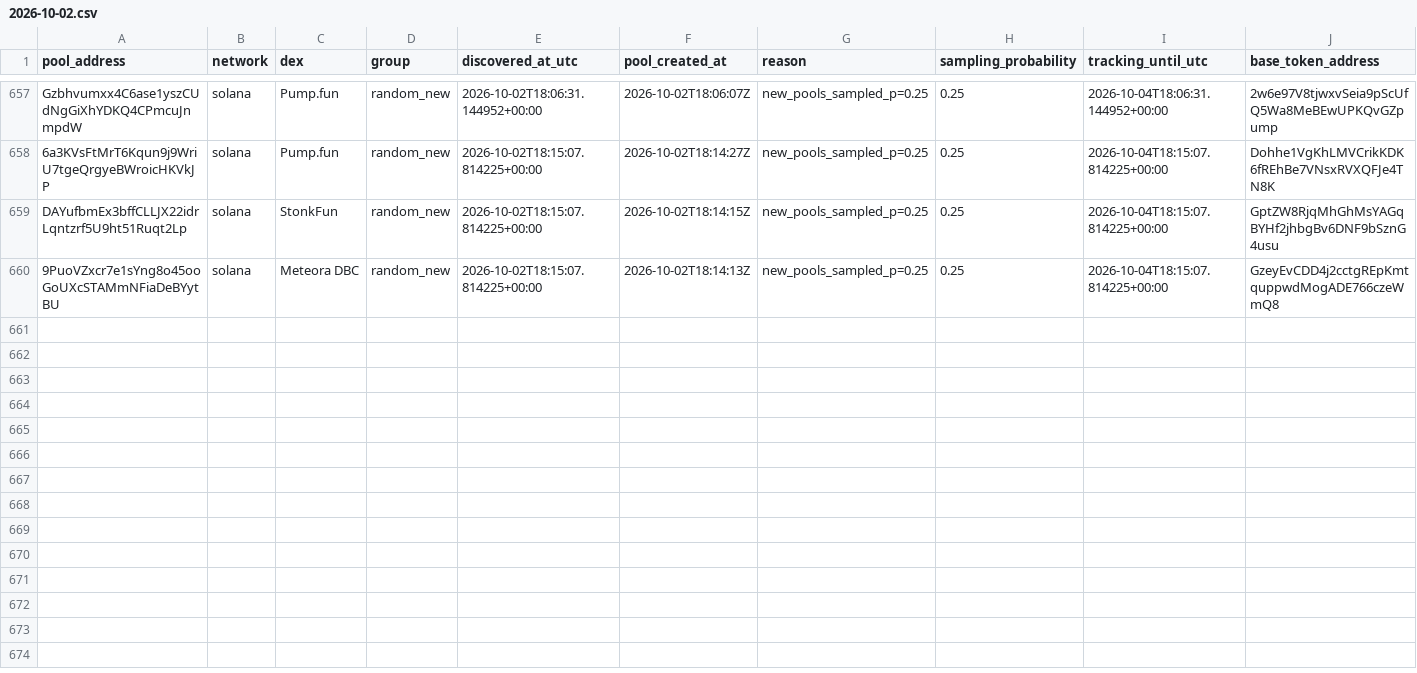
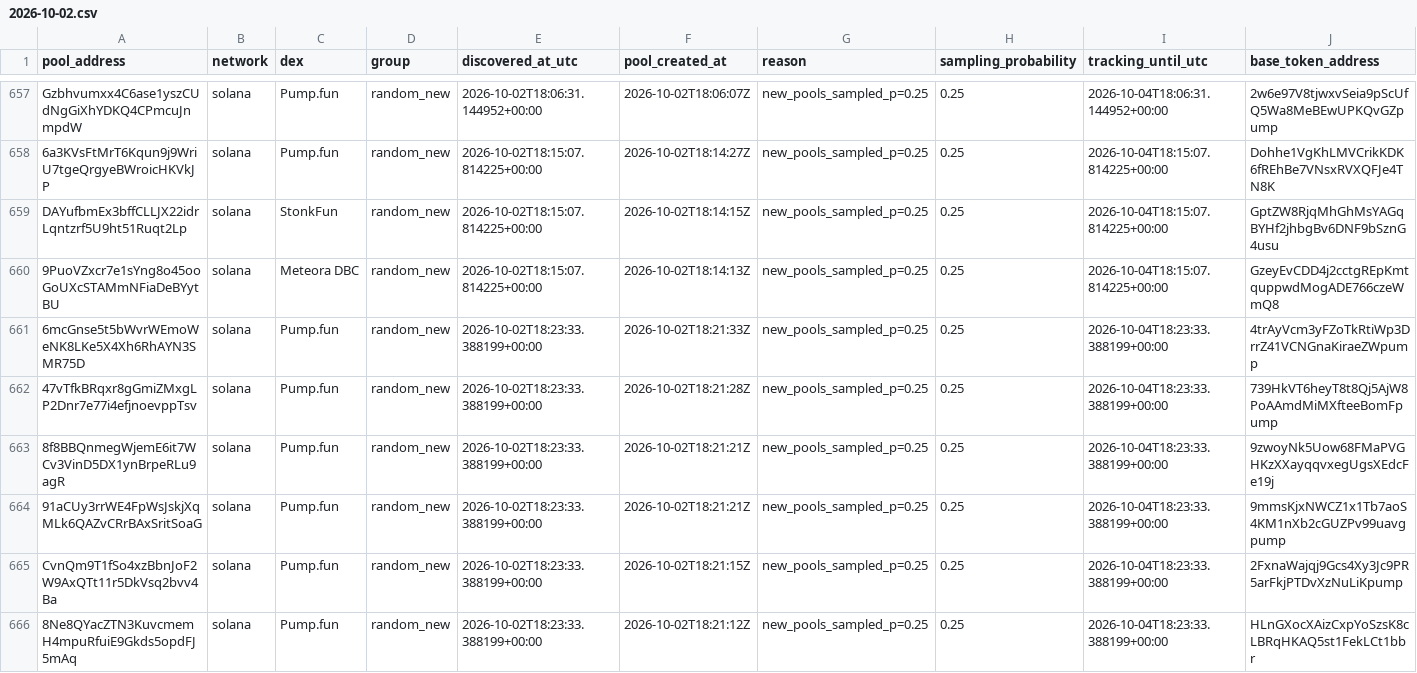
Before and after one commit to TheoooBa/Solana-Memecoin-Analysis, a CSV file: raw/pool_registry/2026-10-02.csv, drawn as a sheet; only a part is shown, gaps mark what is left out; rows hold the shown columns only; the diff names each change by its address in the sheet, - before the commit and + after, or states it on an @@ line.

```diff
--- a/raw/pool_registry/2026-10-02.csv
+++ b/raw/pool_registry/2026-10-02.csv
+row 661: 6mcGnse5t5bWvrWEmoWeNK8LKe5X4Xh6RhAYN3SMR75D | solana | Pump.fun | random_new | 2026-10-02T18:23:33.388199+00:00 | 2026-10-02T18:21:33Z | new_pools_sampled_p=0.25 | 0.25 | 2026-10-04T18:23:33.388199+00:00 | 4trAyVcm3yFZoTkRtiWp3DrrZ41VCNGnaKiraeZWpump
+row 662: 47vTfkBRqxr8gGmiZMxgLP2Dnr7e77i4efjnoevppTsv | solana | Pump.fun | random_new | 2026-10-02T18:23:33.388199+00:00 | 2026-10-02T18:21:28Z | new_pools_sampled_p=0.25 | 0.25 | 2026-10-04T18:23:33.388199+00:00 | 739HkVT6heyT8t8Qj5AjW8PoAAmdMiMXfteeBomFpump
+row 663: 8f8BBQnmegWjemE6it7WCv3VinD5DX1ynBrpeRLu9agR | solana | Pump.fun | random_new | 2026-10-02T18:23:33.388199+00:00 | 2026-10-02T18:21:21Z | new_pools_sampled_p=0.25 | 0.25 | 2026-10-04T18:23:33.388199+00:00 | 9zwoyNk5Uow68FMaPVGHKzXXayqqvxegUgsXEdcFe19j
+row 664: 91aCUy3rrWE4FpWsJskjXqMLk6QAZvCRrBAxSritSoaG | solana | Pump.fun | random_new | 2026-10-02T18:23:33.388199+00:00 | 2026-10-02T18:21:21Z | new_pools_sampled_p=0.25 | 0.25 | 2026-10-04T18:23:33.388199+00:00 | 9mmsKjxNWCZ1x1Tb7aoS4KM1nXb2cGUZPv99uavgpump
+row 665: CvnQm9T1fSo4xzBbnJoF2W9AxQTt11r5DkVsq2bvv4Ba | solana | Pump.fun | random_new | 2026-10-02T18:23:33.388199+00:00 | 2026-10-02T18:21:15Z | new_pools_sampled_p=0.25 | 0.25 | 2026-10-04T18:23:33.388199+00:00 | 2FxnaWajqj9Gcs4Xy3Jc9PR5arFkjPTDvXzNuLiKpump
+row 666: 8Ne8QYacZTN3KuvcmemH4mpuRfuiE9Gkds5opdFJ5mAq | solana | Pump.fun | random_new | 2026-10-02T18:23:33.388199+00:00 | 2026-10-02T18:21:12Z | new_pools_sampled_p=0.25 | 0.25 | 2026-10-04T18:23:33.388199+00:00 | HLnGXocXAizCxpYoSzsK8cLBRqHKAQ5st1FekLCt1bbr
```
Also changed, not shown: logs/runs/2026-10-02.csv, raw/new_pool_ranks/2026-10-02.csv, 4 other files.
